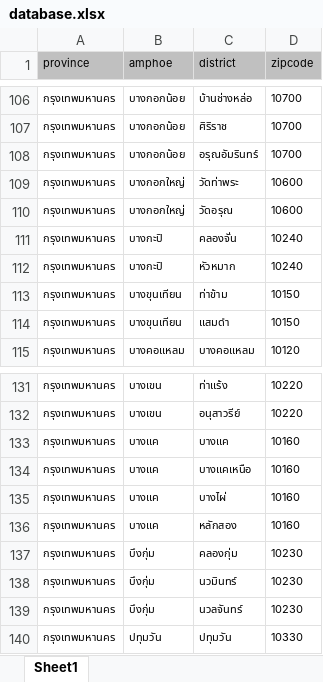
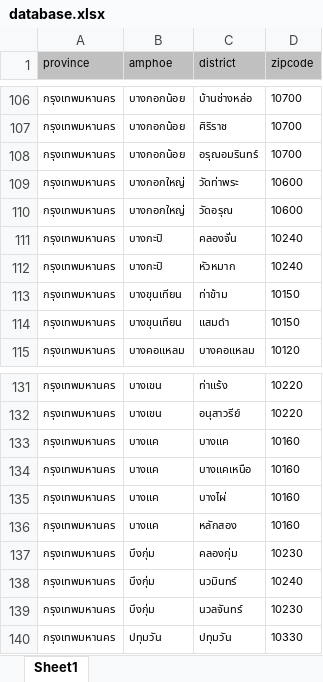
Before and after one commit to earthchie/jquery.Thailand.js, an Excel workbook: database/raw_database/database.xlsx, sheet Sheet1, drawn as a sheet; only a part is shown, gaps mark what is left out; values as stored, in another font and other column widths than the file's, no borders; the diff names each change by its address in the sheet, - before the commit and + after, or states it on an @@ line.

```diff
--- a/database/raw_database/database.xlsx (sheet Sheet1)
+++ b/database/raw_database/database.xlsx (sheet Sheet1)
-C108 (district): อรุณอัมรินทร์
+C108 (district): อรุณอมรินทร์
-D138 (zipcode): 10230
+D138 (zipcode): 10240
```
Also changed, not shown: 2 other files.
